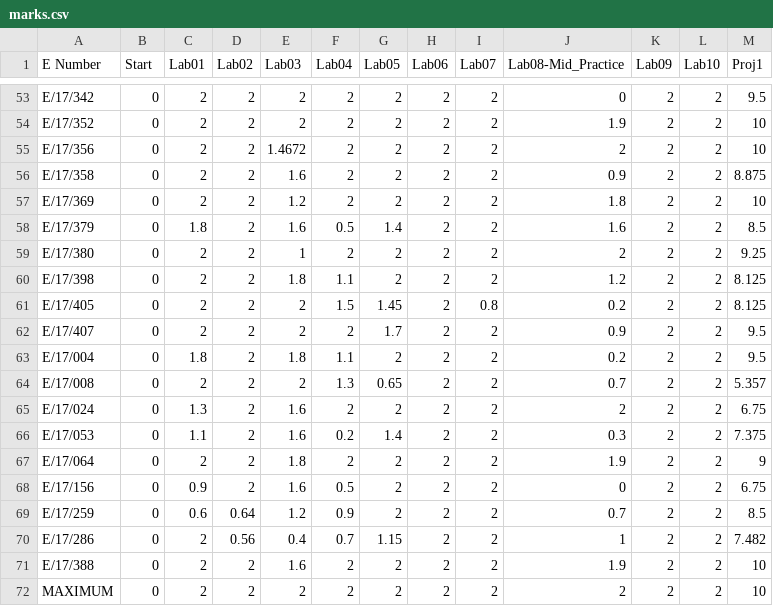
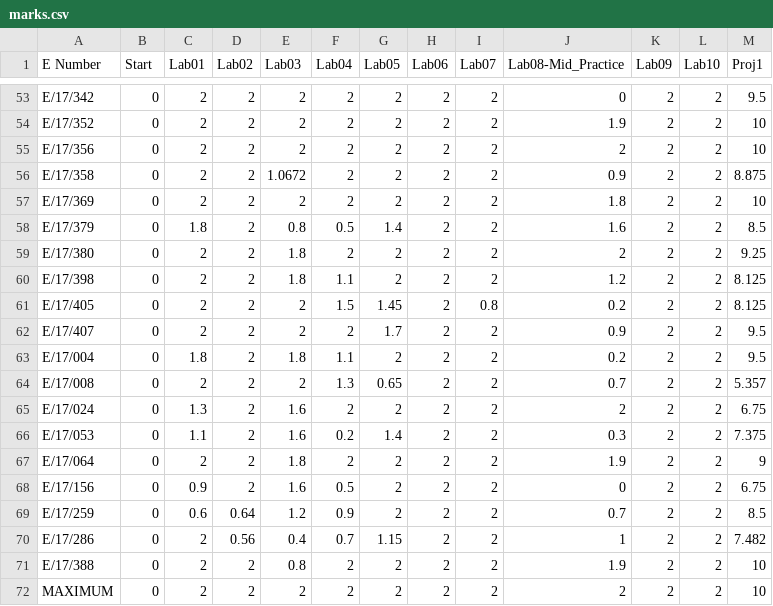
Before and after one commit to cepdnaclk/cepdnaclk.github.io, a CSV file: sites/marks/CO222/2020/marks.csv, drawn as a sheet; only a part is shown, gaps mark what is left out.

Commit message:
Update marks.csv
Fixed an issue with Lab03 marks : Marks of E/17/388 & E/17/331 mistakenly exchanged

```diff
--- a/sites/marks/CO222/2020/marks.csv
+++ b/sites/marks/CO222/2020/marks.csv
@@ -54,7 +54,7 @@ E/17/342,0,2,2,2,2,2,2,2,0,2,2,9.5
 E/17/352,0,2,2,2,2,2,2,2,1.9,2,2,10
-E/17/356,0,2,2,1.4672,2,2,2,2,2,2,2,10
-E/17/358,0,2,2,1.6,2,2,2,2,0.9,2,2,8.875
-E/17/369,0,2,2,1.2,2,2,2,2,1.8,2,2,10
-E/17/379,0,1.8,2,1.6,0.5,1.4,2,2,1.6,2,2,8.5
-E/17/380,0,2,2,1,2,2,2,2,2,2,2,9.25
+E/17/356,0,2,2,2,2,2,2,2,2,2,2,10
+E/17/358,0,2,2,1.0672,2,2,2,2,0.9,2,2,8.875
+E/17/369,0,2,2,2,2,2,2,2,1.8,2,2,10
+E/17/379,0,1.8,2,0.8,0.5,1.4,2,2,1.6,2,2,8.5
+E/17/380,0,2,2,1.8,2,2,2,2,2,2,2,9.25
 E/17/398,0,2,2,1.8,1.1,2,2,2,1.2,2,2,8.125
@@ -70,3 +70,3 @@ E/17/259,0,0.6,0.64,1.2,0.9,2,2,2,0.7,2,2,8.5
 E/17/286,0,2,0.56,0.4,0.7,1.15,2,2,1,2,2,7.482
-E/17/388,0,2,2,1.6,2,2,2,2,1.9,2,2,10
+E/17/388,0,2,2,0.8,2,2,2,2,1.9,2,2,10
 MAXIMUM,0,2,2,2,2,2,2,2,2,2,2,10
```
